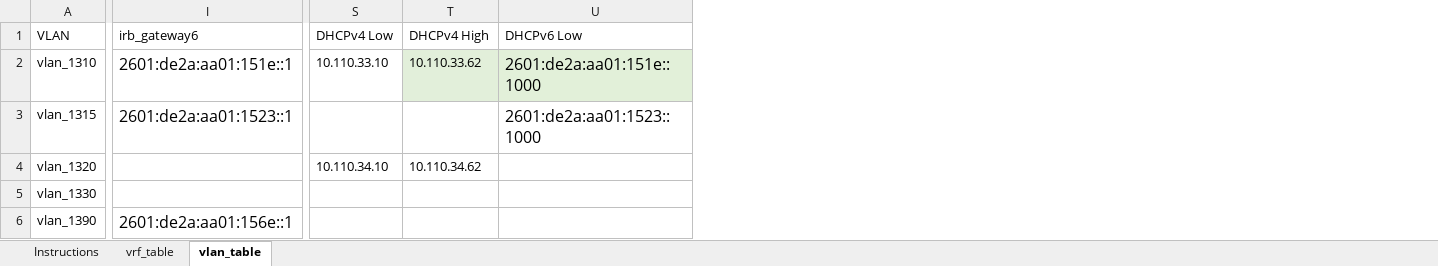
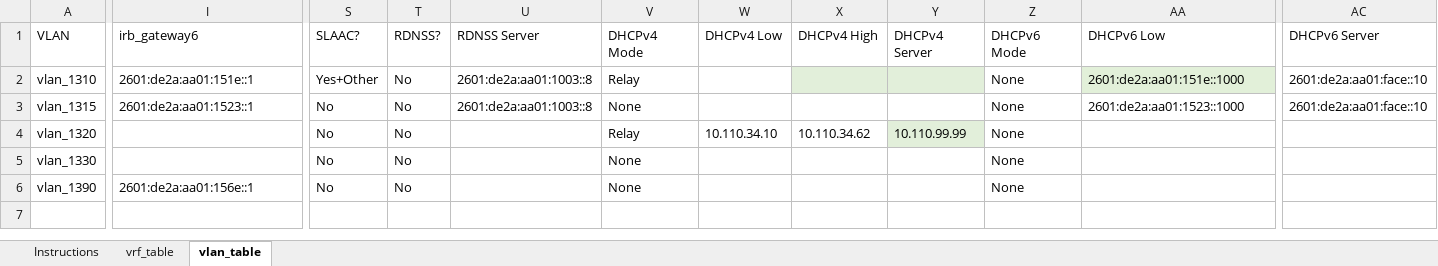
Before and after one commit to TerpEE93/freeform_ipv6_fabric, an Excel workbook: support/vrf_vlan_example.xlsx, sheet vlan_table, drawn as a sheet; only a part is shown, gaps mark what is left out; values as stored, in another font and other column widths than the file's, no borders; table styles not drawn; addresses are those after the commit; the diff covers the shown part only; the diff names each change by its address in the sheet, - before the commit and + after, or states it on an @@ line.

Commit message:
DHCP/SLAAC changes
See release notes for details.

```diff
--- a/support/vrf_vlan_example.xlsx (sheet vlan_table)
+++ b/support/vrf_vlan_example.xlsx (sheet vlan_table)
+column S (SLAAC?), rows 2-6: Yes+Other | No | No | No | No
+column T (RDNSS?), rows 2-6: all No
+column U (RDNSS Server), rows 2-3: 2601:de2a:aa01:1003::8 | 2601:de2a:aa01:1003::8
+column V (DHCPv4 Mode), rows 2-6: Relay | None | Relay | None | None
+column Y (DHCPv4 Server), row 4: 10.110.99.99
+column Z (DHCPv6 Mode), rows 2-6: all None
+column AC (DHCPv6 Server), rows 2-3: 2601:de2a:aa01:face::10 | 2601:de2a:aa01:face::10
@@ I2:I3 text size: smaller @@
-W2 (DHCPv4 Low): 10.110.33.10
+W2 (DHCPv4 Low): (empty)
-X2 (DHCPv4 High): 10.110.33.62
+X2 (DHCPv4 High): (empty)
@@ AA2:AA3 text size: smaller @@
@@ I6 text size: smaller @@
```
Also changed, not shown: cell formats elsewhere in this sheet, sheet vrf_table, sheet Instructions, 6 other files.
